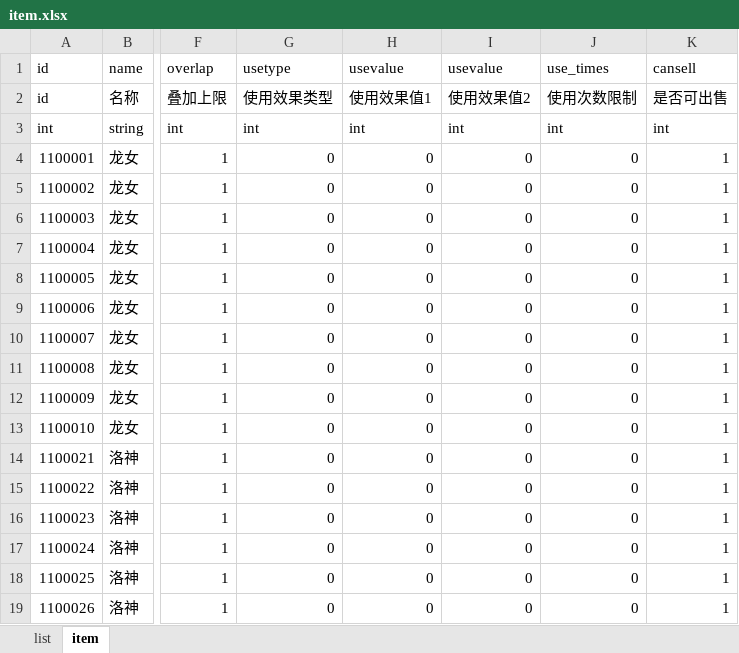
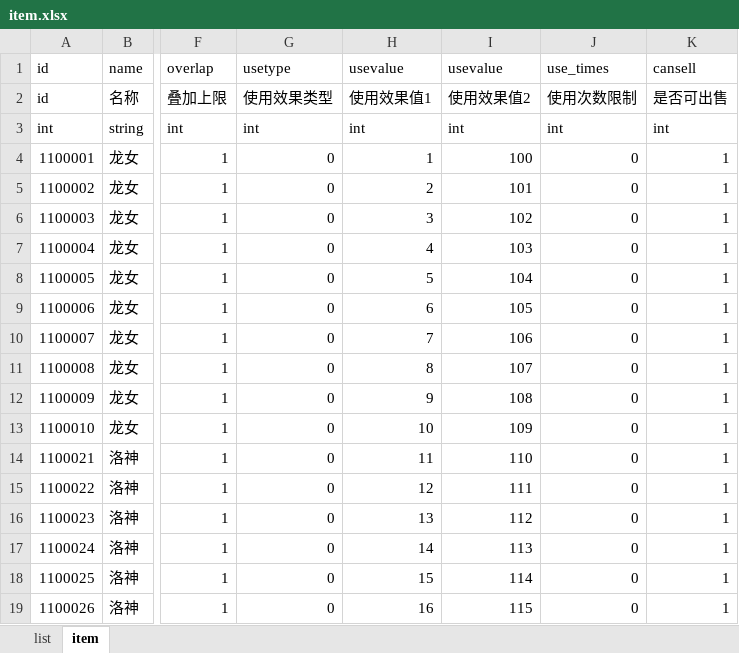
Before and after one commit to hiyouke/xlsxtools, an Excel workbook: xlsx/item.xlsx, sheet item, drawn as a sheet; only a part is shown, gaps mark what is left out; values as stored, in another font and other column widths than the file's, no borders; the diff covers the shown part only; the diff names each change by its address in the sheet, - before the commit and + after, or states it on an @@ line.

Commit message:
item.xlsx文件修改

```diff
--- a/xlsx/item.xlsx (sheet item)
+++ b/xlsx/item.xlsx (sheet item)
-H4 (usevalue): 0
+H4 (usevalue): 1
-I4 (usevalue): 0
+I4 (usevalue): 100
-H5 (usevalue): 0
+H5 (usevalue): 2
-I5 (usevalue): 0
+I5 (usevalue): 101
-H6 (usevalue): 0
+H6 (usevalue): 3
-I6 (usevalue): 0
+I6 (usevalue): 102
-H7 (usevalue): 0
+H7 (usevalue): 4
-I7 (usevalue): 0
+I7 (usevalue): 103
-H8 (usevalue): 0
+H8 (usevalue): 5
-I8 (usevalue): 0
+I8 (usevalue): 104
-H9 (usevalue): 0
+H9 (usevalue): 6
-I9 (usevalue): 0
+I9 (usevalue): 105
-H10 (usevalue): 0
+H10 (usevalue): 7
-I10 (usevalue): 0
+I10 (usevalue): 106
-H11 (usevalue): 0
+H11 (usevalue): 8
-I11 (usevalue): 0
+I11 (usevalue): 107
-H12 (usevalue): 0
+H12 (usevalue): 9
-I12 (usevalue): 0
+I12 (usevalue): 108
-H13 (usevalue): 0
+H13 (usevalue): 10
-I13 (usevalue): 0
+I13 (usevalue): 109
-H14 (usevalue): 0
+H14 (usevalue): 11
-I14 (usevalue): 0
+I14 (usevalue): 110
-H15 (usevalue): 0
+H15 (usevalue): 12
-I15 (usevalue): 0
+I15 (usevalue): 111
-H16 (usevalue): 0
+H16 (usevalue): 13
-I16 (usevalue): 0
+I16 (usevalue): 112
-H17 (usevalue): 0
+H17 (usevalue): 14
-I17 (usevalue): 0
+I17 (usevalue): 113
-H18 (usevalue): 0
+H18 (usevalue): 15
-I18 (usevalue): 0
+I18 (usevalue): 114
-H19 (usevalue): 0
+H19 (usevalue): 16
-I19 (usevalue): 0
+I19 (usevalue): 115
```
Also changed, not shown: 22 edited cells elsewhere in this sheet, 1 other file.
